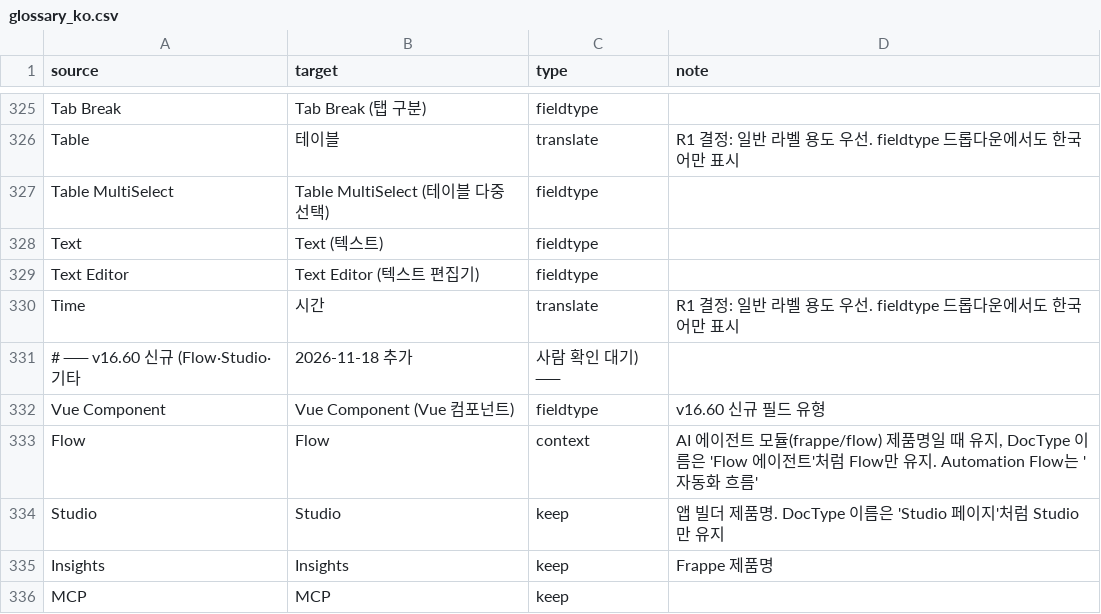
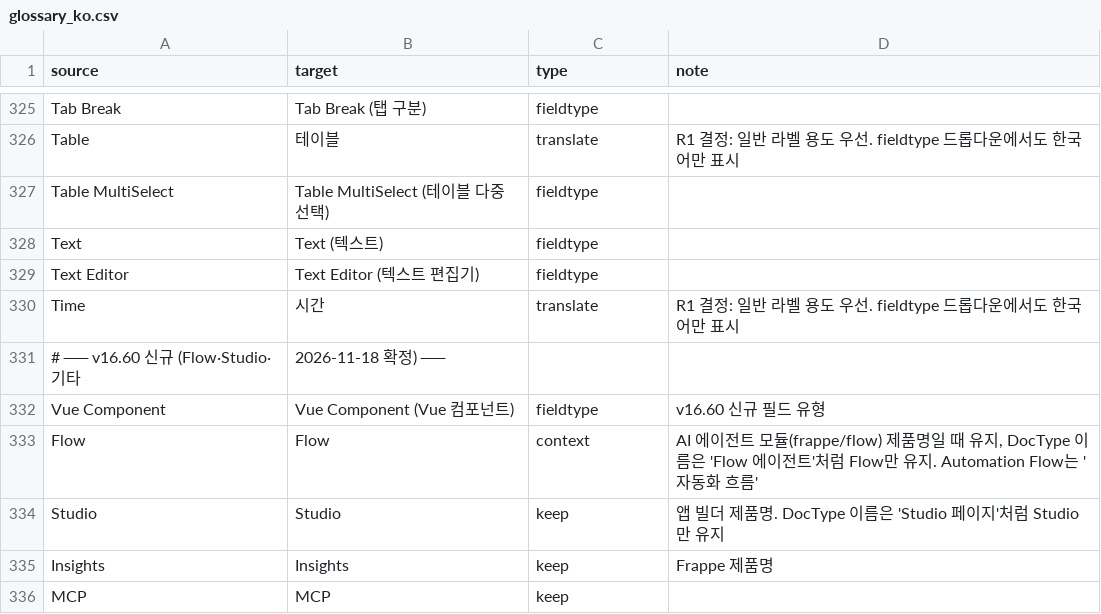
Before and after one commit to SeoYoungDeok/frappe_korean, a CSV file: glossary_ko.csv, drawn as a sheet; only a part is shown, gaps mark what is left out.

```diff
--- a/glossary_ko.csv
+++ b/glossary_ko.csv
@@ -330,3 +330,3 @@ Text Editor,Text Editor (텍스트 편집기),fieldtype,
 Time,시간,translate,"R1 결정: 일반 라벨 용도 우선. fieldtype 드롭다운에서도 한국어만 표시"
-# ── v16.60 신규 (Flow·Studio·기타, 2026-11-18 추가, 사람 확인 대기) ──,,,
+# ── v16.60 신규 (Flow·Studio·기타, 2026-11-18 확정) ──,,,
 Vue Component,Vue Component (Vue 컴포넌트),fieldtype,"v16.60 신규 필드 유형"
```
Also changed, not shown: 1 other file.
